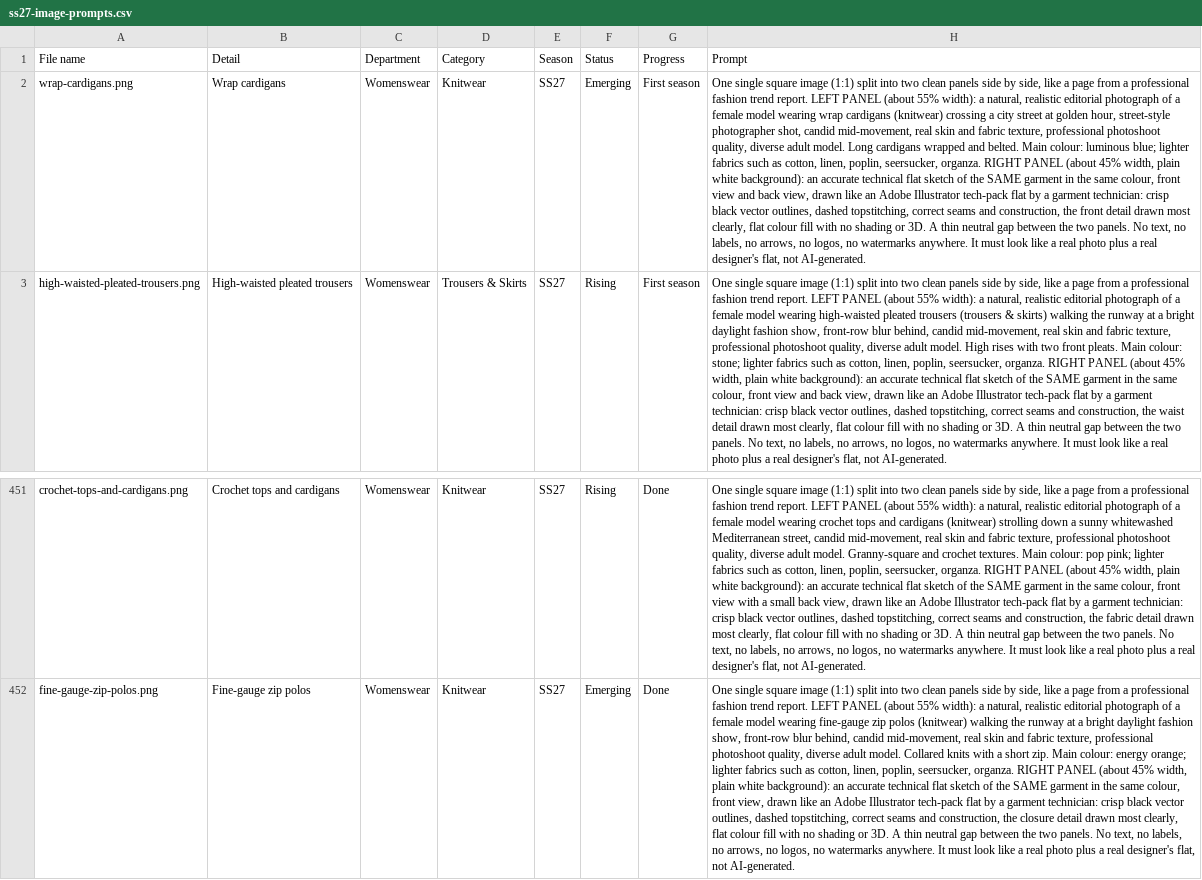
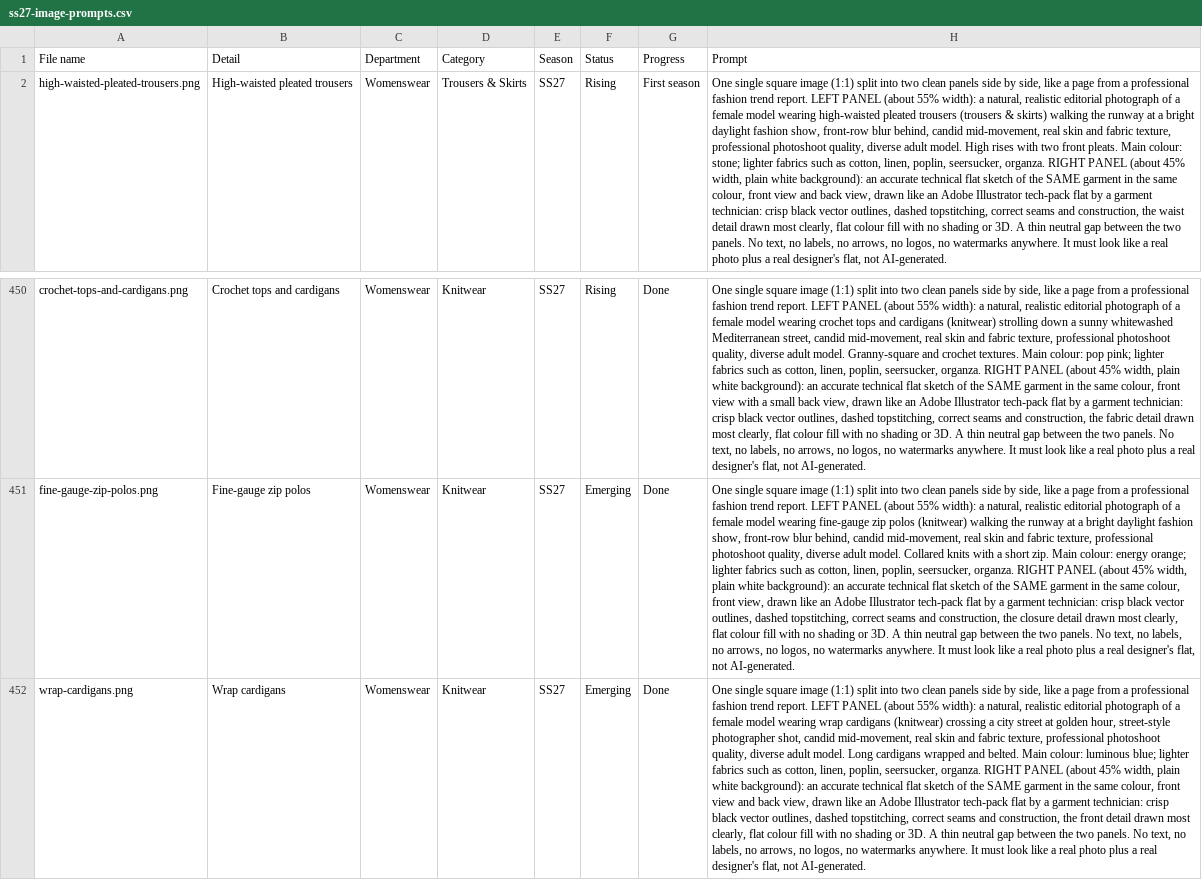
Before and after one commit to saivenkateshpichuka/forecut, a CSV file: season-prompts/ss27-image-prompts.csv, drawn as a sheet; only a part is shown, gaps mark what is left out; removed rows and columns are numbered as before the commit, all else as after; the diff names each change by its address in the sheet, - before the commit and + after, or states it on an @@ line.

Commit message:
Publish uploaded images

```diff
--- a/season-prompts/ss27-image-prompts.csv
+++ b/season-prompts/ss27-image-prompts.csv
-row 2: wrap-cardigans.png | Wrap cardigans | Womenswear | Knitwear | SS27 | Emerging | First season | One single square image (1:1) split into two clean panels side by side, like a page from a professional fashion trend report. LEFT PANEL (about 55% width): a natural, realistic editorial photograph of a female model wearing wrap cardigans (knitwear) crossing a city street at golden hour, street-style photographer shot, candid mid-movement, real skin and fabric texture, professional photoshoot quality, diverse adult model. Long cardigans wrapped and belted. Main colour: luminous blue; lighter fabrics such as cotton, linen, poplin, seersucker, organza. RIGHT PANEL (about 45% width, plain white background): an accurate technical flat sketch of the SAME garment in the same colour, front view and back view, drawn like an Adobe Illustrator tech-pack flat by a garment technician: crisp black vector outlines, dashed topstitching, correct seams and construction, the front detail drawn most clearly, flat colour fill with no shading or 3D. A thin neutral gap between the two panels. No text, no labels, no arrows, no logos, no watermarks anywhere. It must look like a real photo plus a real designer's flat, not AI-generated.
+row 452: wrap-cardigans.png | Wrap cardigans | Womenswear | Knitwear | SS27 | Emerging | Done | One single square image (1:1) split into two clean panels side by side, like a page from a professional fashion trend report. LEFT PANEL (about 55% width): a natural, realistic editorial photograph of a female model wearing wrap cardigans (knitwear) crossing a city street at golden hour, street-style photographer shot, candid mid-movement, real skin and fabric texture, professional photoshoot quality, diverse adult model. Long cardigans wrapped and belted. Main colour: luminous blue; lighter fabrics such as cotton, linen, poplin, seersucker, organza. RIGHT PANEL (about 45% width, plain white background): an accurate technical flat sketch of the SAME garment in the same colour, front view and back view, drawn like an Adobe Illustrator tech-pack flat by a garment technician: crisp black vector outlines, dashed topstitching, correct seams and construction, the front detail drawn most clearly, flat colour fill with no shading or 3D. A thin neutral gap between the two panels. No text, no labels, no arrows, no logos, no watermarks anywhere. It must look like a real photo plus a real designer's flat, not AI-generated.
```
Also changed, not shown: 6 other files.
